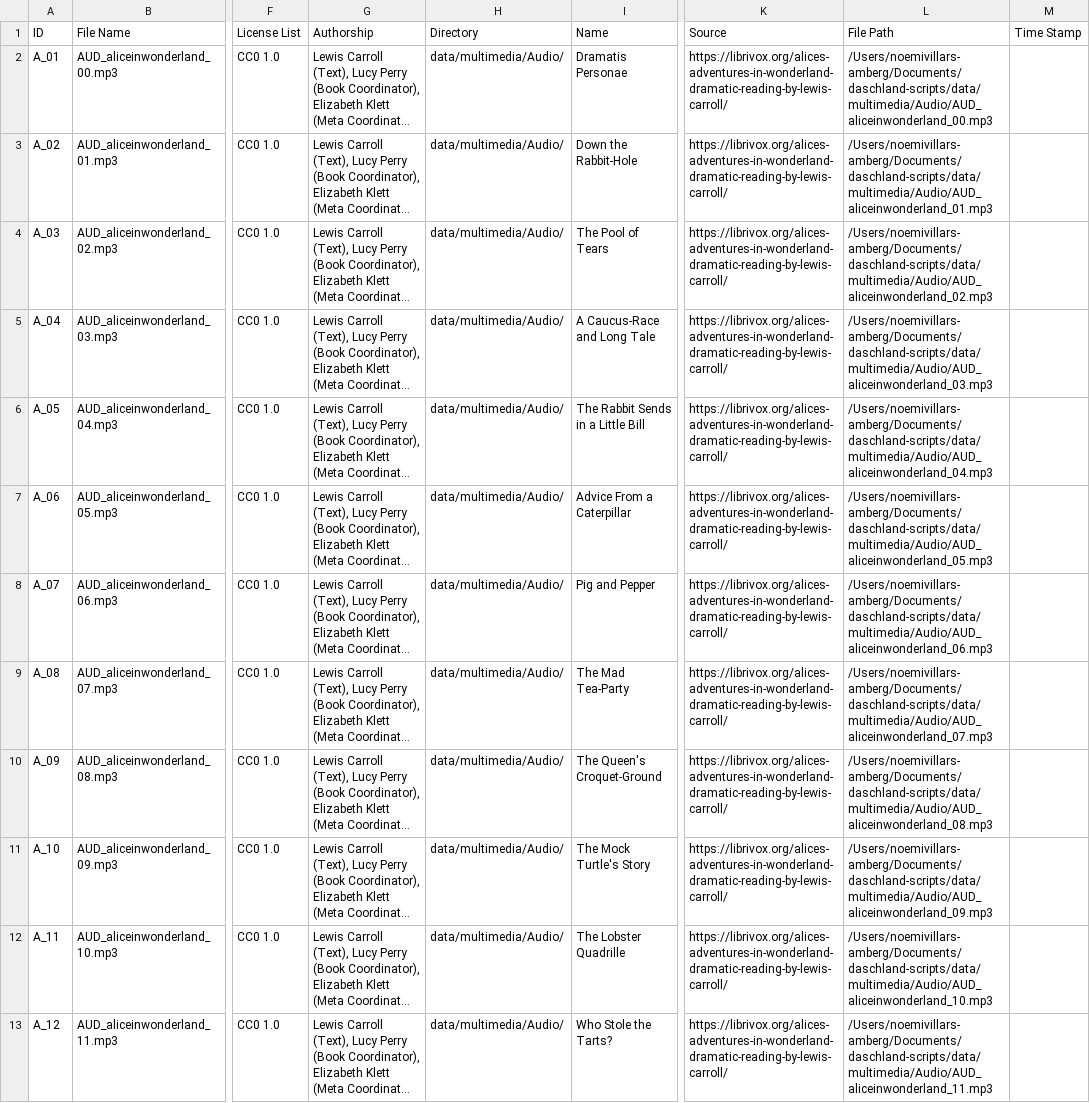
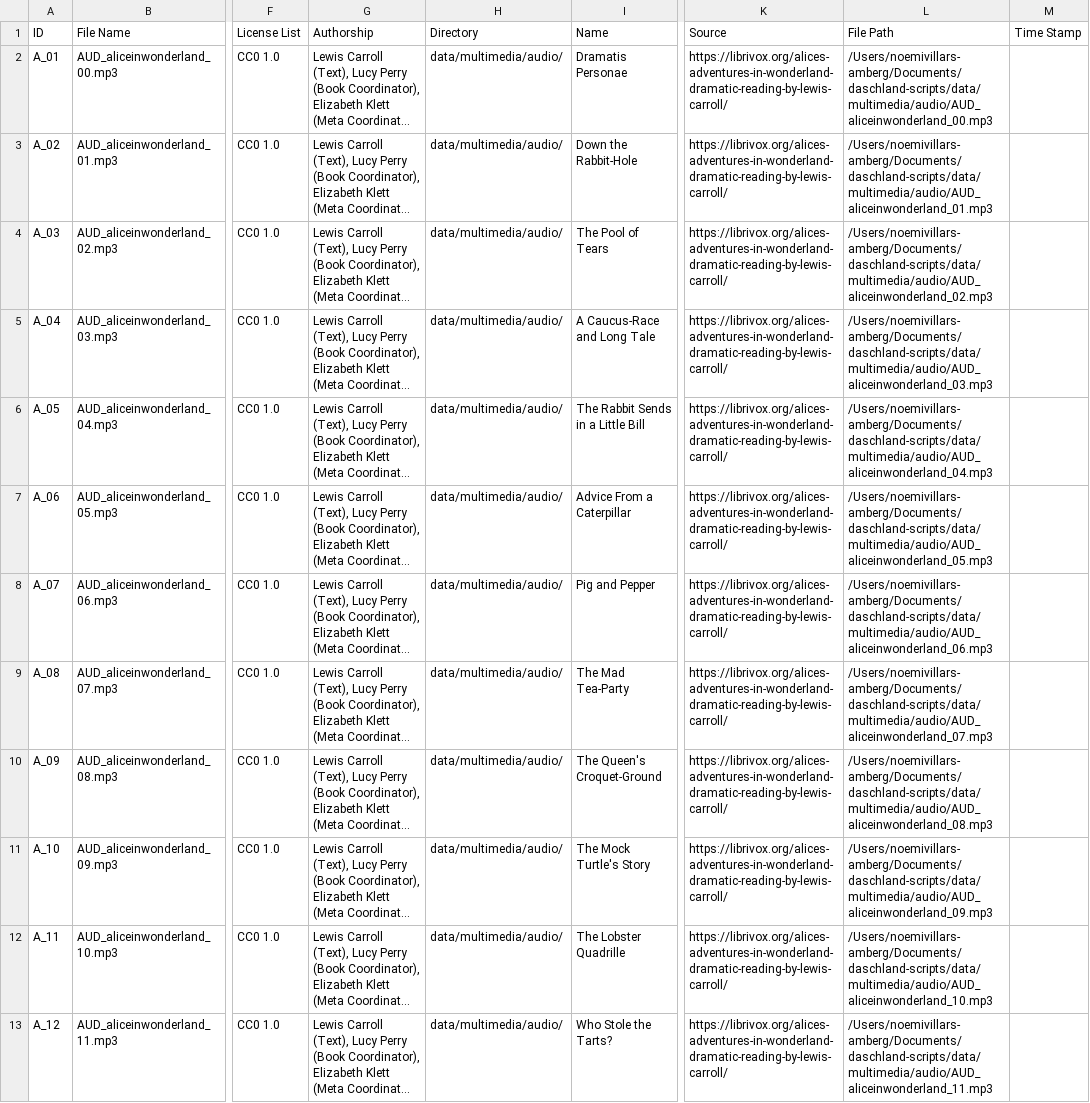
Before and after one commit to dasch-swiss/daschland-scripts, a CSV file: nodegoat/Audio.csv, drawn as a sheet; only a part is shown, gaps mark what is left out; long unchanged cells end in …; the diff covers the shown part only; the diff names each change by its address in the sheet, - before the commit and + after, or states it on an @@ line.

```diff
--- a/nodegoat/Audio.csv
+++ b/nodegoat/Audio.csv
-H2:H13 (Directory): data/multimedia/Audio/
+H2:H13 (Directory): data/multimedia/audio/
-L2 (File Path): /Users/noemivillars-amberg/Documents/daschland-scripts/data/multimedia/Audio/AUD_aliceinwonderland_00.mp3
+L2 (File Path): /Users/noemivillars-amberg/Documents/daschland-scripts/data/multimedia/audio/AUD_aliceinwonderland_00.mp3
-L3 (File Path): /Users/noemivillars-amberg/Documents/daschland-scripts/data/multimedia/Audio/AUD_aliceinwonderland_01.mp3
+L3 (File Path): /Users/noemivillars-amberg/Documents/daschland-scripts/data/multimedia/audio/AUD_aliceinwonderland_01.mp3
-L4 (File Path): /Users/noemivillars-amberg/Documents/daschland-scripts/data/multimedia/Audio/AUD_aliceinwonderland_02.mp3
+L4 (File Path): /Users/noemivillars-amberg/Documents/daschland-scripts/data/multimedia/audio/AUD_aliceinwonderland_02.mp3
-L5 (File Path): /Users/noemivillars-amberg/Documents/daschland-scripts/data/multimedia/Audio/AUD_aliceinwonderland_03.mp3
+L5 (File Path): /Users/noemivillars-amberg/Documents/daschland-scripts/data/multimedia/audio/AUD_aliceinwonderland_03.mp3
-L6 (File Path): /Users/noemivillars-amberg/Documents/daschland-scripts/data/multimedia/Audio/AUD_aliceinwonderland_04.mp3
+L6 (File Path): /Users/noemivillars-amberg/Documents/daschland-scripts/data/multimedia/audio/AUD_aliceinwonderland_04.mp3
-L7 (File Path): /Users/noemivillars-amberg/Documents/daschland-scripts/data/multimedia/Audio/AUD_aliceinwonderland_05.mp3
+L7 (File Path): /Users/noemivillars-amberg/Documents/daschland-scripts/data/multimedia/audio/AUD_aliceinwonderland_05.mp3
-L8 (File Path): /Users/noemivillars-amberg/Documents/daschland-scripts/data/multimedia/Audio/AUD_aliceinwonderland_06.mp3
+L8 (File Path): /Users/noemivillars-amberg/Documents/daschland-scripts/data/multimedia/audio/AUD_aliceinwonderland_06.mp3
-L9 (File Path): /Users/noemivillars-amberg/Documents/daschland-scripts/data/multimedia/Audio/AUD_aliceinwonderland_07.mp3
+L9 (File Path): /Users/noemivillars-amberg/Documents/daschland-scripts/data/multimedia/audio/AUD_aliceinwonderland_07.mp3
-L10 (File Path): /Users/noemivillars-amberg/Documents/daschland-scripts/data/multimedia/Audio/AUD_aliceinwonderland_08.mp3
+L10 (File Path): /Users/noemivillars-amberg/Documents/daschland-scripts/data/multimedia/audio/AUD_aliceinwonderland_08.mp3
-L11 (File Path): /Users/noemivillars-amberg/Documents/daschland-scripts/data/multimedia/Audio/AUD_aliceinwonderland_09.mp3
+L11 (File Path): /Users/noemivillars-amberg/Documents/daschland-scripts/data/multimedia/audio/AUD_aliceinwonderland_09.mp3
-L12 (File Path): /Users/noemivillars-amberg/Documents/daschland-scripts/data/multimedia/Audio/AUD_aliceinwonderland_10.mp3
+L12 (File Path): /Users/noemivillars-amberg/Documents/daschland-scripts/data/multimedia/audio/AUD_aliceinwonderland_10.mp3
-L13 (File Path): /Users/noemivillars-amberg/Documents/daschland-scripts/data/multimedia/Audio/AUD_aliceinwonderland_11.mp3
+L13 (File Path): /Users/noemivillars-amberg/Documents/daschland-scripts/data/multimedia/audio/AUD_aliceinwonderland_11.mp3
```
Also changed, not shown: 24 edited cells elsewhere in this file, nodegoat/BookEdition.csv, 8 other files.
